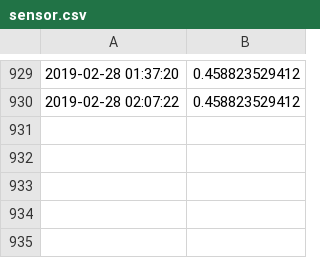
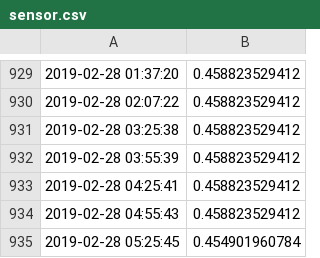
Before and after one commit to jaafersheriff/PiGardener, a CSV file: sensor.csv, drawn as a sheet; only a part is shown, gaps mark what is left out; the diff names each change by its address in the sheet, - before the commit and + after, or states it on an @@ line.

```diff
--- a/sensor.csv
+++ b/sensor.csv
+row 931: 2019-02-28 03:25:38 | 0.458823529412
+row 932: 2019-02-28 03:55:39 | 0.458823529412
+row 933: 2019-02-28 04:25:41 | 0.458823529412
+row 934: 2019-02-28 04:55:43 | 0.458823529412
+row 935: 2019-02-28 05:25:45 | 0.454901960784
```
Also changed, not shown: 1 other file.
